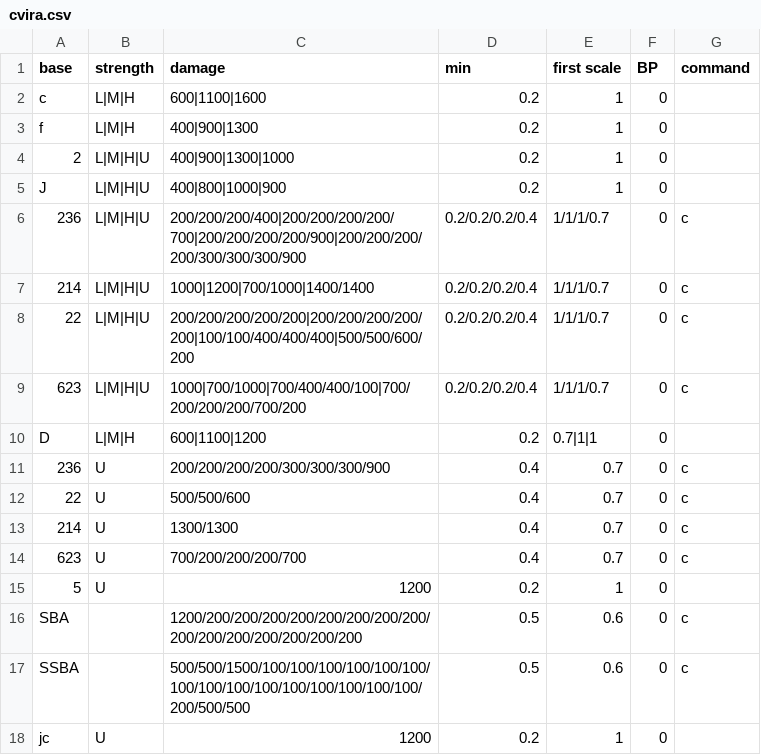
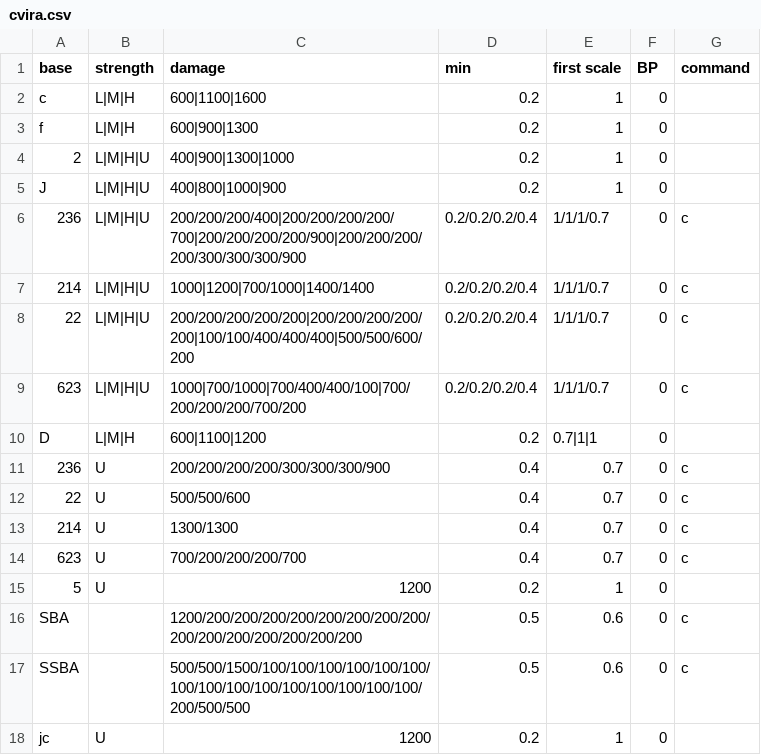
Before and after one commit to Rudbeckia-Justice/gbvsrcombo-caluculator, a CSV file: csv/cvira.csv, drawn as a sheet.

```diff
--- a/csv/cvira.csv
+++ b/csv/cvira.csv
@@ -2,3 +2,3 @@
 c,L|M|H,600|1100|1600,0.2,1,0,
-f,L|M|H,400|900|1300,0.2,1,0,
+f,L|M|H,600|900|1300,0.2,1,0,
 2,L|M|H|U,400|900|1300|1000,0.2,1,0,
```
Also changed, not shown: csv/grimnir.csv, csv/vira.csv, 2 other files.
